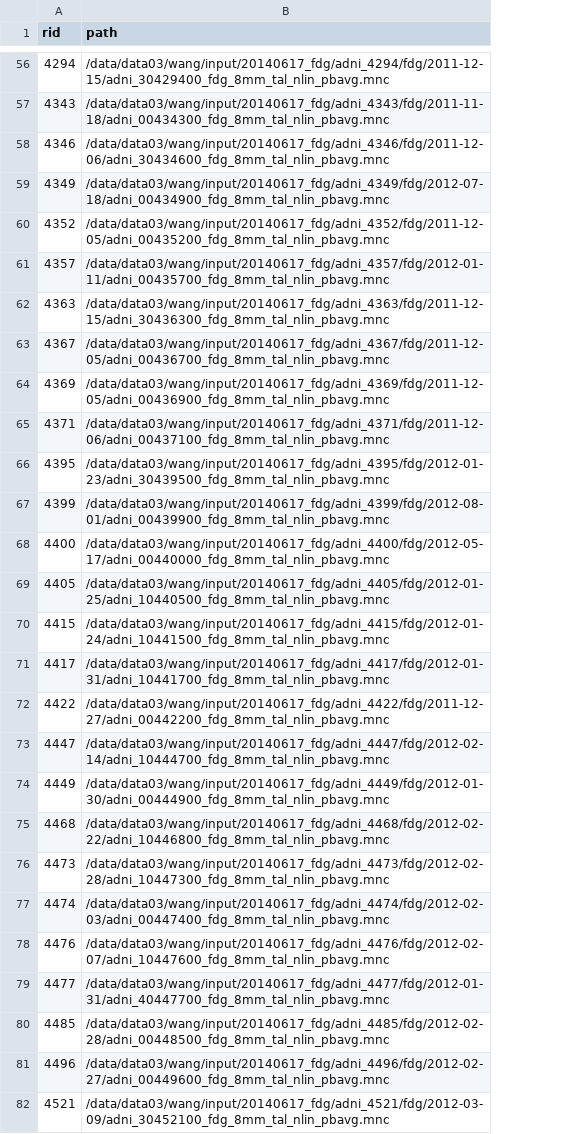
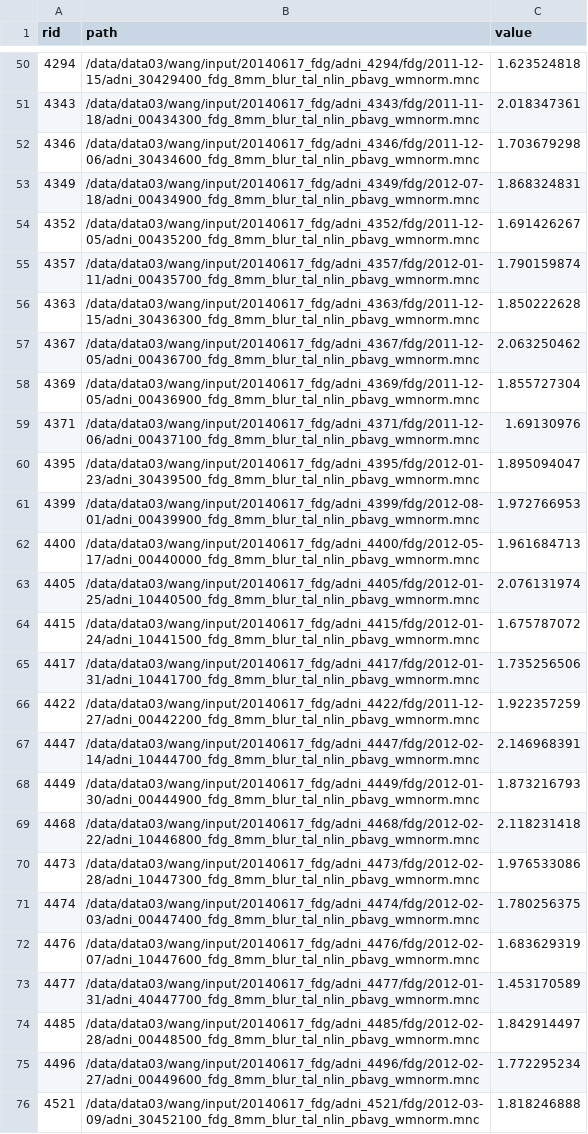
Before and after one commit to seqian/combineCSV, a CSV file: dataList.csv, drawn as a sheet; only a part is shown, gaps mark what is left out; addresses are those after the commit; the diff covers the shown part only; the diff names each change by its address in the sheet, - before the commit and + after, or states it on an @@ line.

```diff
--- a/dataList.csv
+++ b/dataList.csv
+column C (value), rows 50-76: 1.623524818 | 2.018347361 | 1.703679298 | 1.868324831 | 1.691426267 | 1.790159874 | 1.850222628 | 2.063250462 | 1.855727304 | 1.69130976 | 1.895094047 | 1.972766953 | 1.961684713 | 2.076131974 | 1.675787072 | 1.735256506 | 1.922357259 | 2.146968391 | 1.873216793 | 2.118231418 | 1.976533086 | 1.780256375 | 1.683629319 | 1.453170589 | 1.842914497 | 1.772295234 | 1.818246888
-B50 (path): /data/data03/wang/input/20140617_fdg/adni_4294/fdg/2011-12-15/adni_30429400_fdg_8mm_tal_nlin_pbavg.mnc
+B50 (path): /data/data03/wang/input/20140617_fdg/adni_4294/fdg/2011-12-15/adni_30429400_fdg_8mm_blur_tal_nlin_pbavg_wmnorm.mnc
-B51 (path): /data/data03/wang/input/20140617_fdg/adni_4343/fdg/2011-11-18/adni_00434300_fdg_8mm_tal_nlin_pbavg.mnc
+B51 (path): /data/data03/wang/input/20140617_fdg/adni_4343/fdg/2011-11-18/adni_00434300_fdg_8mm_blur_tal_nlin_pbavg_wmnorm.mnc
-B52 (path): /data/data03/wang/input/20140617_fdg/adni_4346/fdg/2011-12-06/adni_30434600_fdg_8mm_tal_nlin_pbavg.mnc
+B52 (path): /data/data03/wang/input/20140617_fdg/adni_4346/fdg/2011-12-06/adni_30434600_fdg_8mm_blur_tal_nlin_pbavg_wmnorm.mnc
-B53 (path): /data/data03/wang/input/20140617_fdg/adni_4349/fdg/2012-07-18/adni_00434900_fdg_8mm_tal_nlin_pbavg.mnc
+B53 (path): /data/data03/wang/input/20140617_fdg/adni_4349/fdg/2012-07-18/adni_00434900_fdg_8mm_blur_tal_nlin_pbavg_wmnorm.mnc
-B54 (path): /data/data03/wang/input/20140617_fdg/adni_4352/fdg/2011-12-05/adni_00435200_fdg_8mm_tal_nlin_pbavg.mnc
+B54 (path): /data/data03/wang/input/20140617_fdg/adni_4352/fdg/2011-12-05/adni_00435200_fdg_8mm_blur_tal_nlin_pbavg_wmnorm.mnc
-B55 (path): /data/data03/wang/input/20140617_fdg/adni_4357/fdg/2012-01-11/adni_00435700_fdg_8mm_tal_nlin_pbavg.mnc
+B55 (path): /data/data03/wang/input/20140617_fdg/adni_4357/fdg/2012-01-11/adni_00435700_fdg_8mm_blur_tal_nlin_pbavg_wmnorm.mnc
-B56 (path): /data/data03/wang/input/20140617_fdg/adni_4363/fdg/2011-12-15/adni_30436300_fdg_8mm_tal_nlin_pbavg.mnc
+B56 (path): /data/data03/wang/input/20140617_fdg/adni_4363/fdg/2011-12-15/adni_30436300_fdg_8mm_blur_tal_nlin_pbavg_wmnorm.mnc
-B57 (path): /data/data03/wang/input/20140617_fdg/adni_4367/fdg/2011-12-05/adni_00436700_fdg_8mm_tal_nlin_pbavg.mnc
+B57 (path): /data/data03/wang/input/20140617_fdg/adni_4367/fdg/2011-12-05/adni_00436700_fdg_8mm_blur_tal_nlin_pbavg_wmnorm.mnc
-B58 (path): /data/data03/wang/input/20140617_fdg/adni_4369/fdg/2011-12-05/adni_00436900_fdg_8mm_tal_nlin_pbavg.mnc
+B58 (path): /data/data03/wang/input/20140617_fdg/adni_4369/fdg/2011-12-05/adni_00436900_fdg_8mm_blur_tal_nlin_pbavg_wmnorm.mnc
-B59 (path): /data/data03/wang/input/20140617_fdg/adni_4371/fdg/2011-12-06/adni_00437100_fdg_8mm_tal_nlin_pbavg.mnc
+B59 (path): /data/data03/wang/input/20140617_fdg/adni_4371/fdg/2011-12-06/adni_00437100_fdg_8mm_blur_tal_nlin_pbavg_wmnorm.mnc
-B60 (path): /data/data03/wang/input/20140617_fdg/adni_4395/fdg/2012-01-23/adni_30439500_fdg_8mm_tal_nlin_pbavg.mnc
+B60 (path): /data/data03/wang/input/20140617_fdg/adni_4395/fdg/2012-01-23/adni_30439500_fdg_8mm_blur_tal_nlin_pbavg_wmnorm.mnc
-B61 (path): /data/data03/wang/input/20140617_fdg/adni_4399/fdg/2012-08-01/adni_00439900_fdg_8mm_tal_nlin_pbavg.mnc
+B61 (path): /data/data03/wang/input/20140617_fdg/adni_4399/fdg/2012-08-01/adni_00439900_fdg_8mm_blur_tal_nlin_pbavg_wmnorm.mnc
-B62 (path): /data/data03/wang/input/20140617_fdg/adni_4400/fdg/2012-05-17/adni_00440000_fdg_8mm_tal_nlin_pbavg.mnc
+B62 (path): /data/data03/wang/input/20140617_fdg/adni_4400/fdg/2012-05-17/adni_00440000_fdg_8mm_blur_tal_nlin_pbavg_wmnorm.mnc
-B63 (path): /data/data03/wang/input/20140617_fdg/adni_4405/fdg/2012-01-25/adni_10440500_fdg_8mm_tal_nlin_pbavg.mnc
+B63 (path): /data/data03/wang/input/20140617_fdg/adni_4405/fdg/2012-01-25/adni_10440500_fdg_8mm_blur_tal_nlin_pbavg_wmnorm.mnc
-B64 (path): /data/data03/wang/input/20140617_fdg/adni_4415/fdg/2012-01-24/adni_10441500_fdg_8mm_tal_nlin_pbavg.mnc
+B64 (path): /data/data03/wang/input/20140617_fdg/adni_4415/fdg/2012-01-24/adni_10441500_fdg_8mm_blur_tal_nlin_pbavg_wmnorm.mnc
-B65 (path): /data/data03/wang/input/20140617_fdg/adni_4417/fdg/2012-01-31/adni_10441700_fdg_8mm_tal_nlin_pbavg.mnc
+B65 (path): /data/data03/wang/input/20140617_fdg/adni_4417/fdg/2012-01-31/adni_10441700_fdg_8mm_blur_tal_nlin_pbavg_wmnorm.mnc
-B66 (path): /data/data03/wang/input/20140617_fdg/adni_4422/fdg/2011-12-27/adni_00442200_fdg_8mm_tal_nlin_pbavg.mnc
+B66 (path): /data/data03/wang/input/20140617_fdg/adni_4422/fdg/2011-12-27/adni_00442200_fdg_8mm_blur_tal_nlin_pbavg_wmnorm.mnc
-B67 (path): /data/data03/wang/input/20140617_fdg/adni_4447/fdg/2012-02-14/adni_10444700_fdg_8mm_tal_nlin_pbavg.mnc
+B67 (path): /data/data03/wang/input/20140617_fdg/adni_4447/fdg/2012-02-14/adni_10444700_fdg_8mm_blur_tal_nlin_pbavg_wmnorm.mnc
-B68 (path): /data/data03/wang/input/20140617_fdg/adni_4449/fdg/2012-01-30/adni_00444900_fdg_8mm_tal_nlin_pbavg.mnc
+B68 (path): /data/data03/wang/input/20140617_fdg/adni_4449/fdg/2012-01-30/adni_00444900_fdg_8mm_blur_tal_nlin_pbavg_wmnorm.mnc
-B69 (path): /data/data03/wang/input/20140617_fdg/adni_4468/fdg/2012-02-22/adni_10446800_fdg_8mm_tal_nlin_pbavg.mnc
+B69 (path): /data/data03/wang/input/20140617_fdg/adni_4468/fdg/2012-02-22/adni_10446800_fdg_8mm_blur_tal_nlin_pbavg_wmnorm.mnc
-B70 (path): /data/data03/wang/input/20140617_fdg/adni_4473/fdg/2012-02-28/adni_10447300_fdg_8mm_tal_nlin_pbavg.mnc
+B70 (path): /data/data03/wang/input/20140617_fdg/adni_4473/fdg/2012-02-28/adni_10447300_fdg_8mm_blur_tal_nlin_pbavg_wmnorm.mnc
-B71 (path): /data/data03/wang/input/20140617_fdg/adni_4474/fdg/2012-02-03/adni_00447400_fdg_8mm_tal_nlin_pbavg.mnc
+B71 (path): /data/data03/wang/input/20140617_fdg/adni_4474/fdg/2012-02-03/adni_00447400_fdg_8mm_blur_tal_nlin_pbavg_wmnorm.mnc
-B72 (path): /data/data03/wang/input/20140617_fdg/adni_4476/fdg/2012-02-07/adni_10447600_fdg_8mm_tal_nlin_pbavg.mnc
+B72 (path): /data/data03/wang/input/20140617_fdg/adni_4476/fdg/2012-02-07/adni_10447600_fdg_8mm_blur_tal_nlin_pbavg_wmnorm.mnc
-B73 (path): /data/data03/wang/input/20140617_fdg/adni_4477/fdg/2012-01-31/adni_40447700_fdg_8mm_tal_nlin_pbavg.mnc
+B73 (path): /data/data03/wang/input/20140617_fdg/adni_4477/fdg/2012-01-31/adni_40447700_fdg_8mm_blur_tal_nlin_pbavg_wmnorm.mnc
-B74 (path): /data/data03/wang/input/20140617_fdg/adni_4485/fdg/2012-02-28/adni_00448500_fdg_8mm_tal_nlin_pbavg.mnc
+B74 (path): /data/data03/wang/input/20140617_fdg/adni_4485/fdg/2012-02-28/adni_00448500_fdg_8mm_blur_tal_nlin_pbavg_wmnorm.mnc
-B75 (path): /data/data03/wang/input/20140617_fdg/adni_4496/fdg/2012-02-27/adni_00449600_fdg_8mm_tal_nlin_pbavg.mnc
+B75 (path): /data/data03/wang/input/20140617_fdg/adni_4496/fdg/2012-02-27/adni_00449600_fdg_8mm_blur_tal_nlin_pbavg_wmnorm.mnc
-B76 (path): /data/data03/wang/input/20140617_fdg/adni_4521/fdg/2012-03-09/adni_30452100_fdg_8mm_tal_nlin_pbavg.mnc
+B76 (path): /data/data03/wang/input/20140617_fdg/adni_4521/fdg/2012-03-09/adni_30452100_fdg_8mm_blur_tal_nlin_pbavg_wmnorm.mnc
```
Also changed, not shown: 7 removed rows and 52 edited cells elsewhere in this file, subjectsList.csv, 1 other file.
